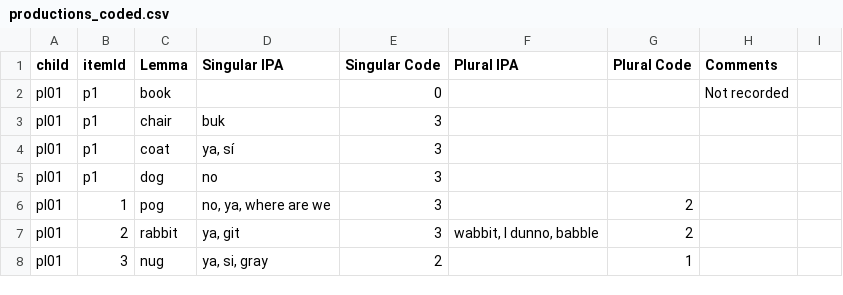
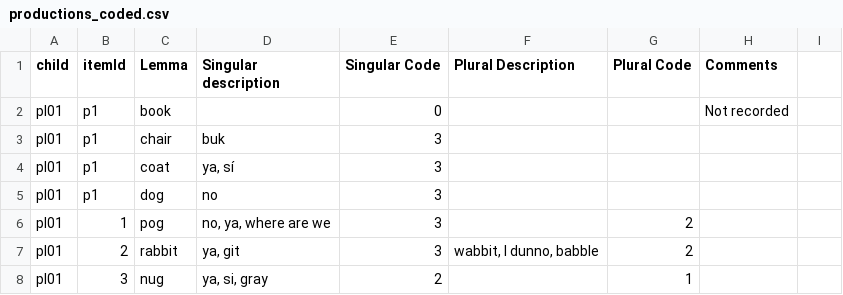
Before and after one commit to smeylan/PLEARN_analysis, a CSV file: productions_coded.csv, drawn as a sheet; only a part is shown.

```diff
--- a/productions_coded.csv
+++ b/productions_coded.csv
@@ -1,2 +1,2 @@
-child,itemId,Lemma,Singular IPA,Singular Code,Plural IPA,Plural Code,Comments,
+child,itemId,Lemma,Singular description,Singular Code,Plural Description,Plural Code,Comments,
 pl01,p1,book,,0,,,Not recorded,
```
Also changed, not shown: 3 other files.
